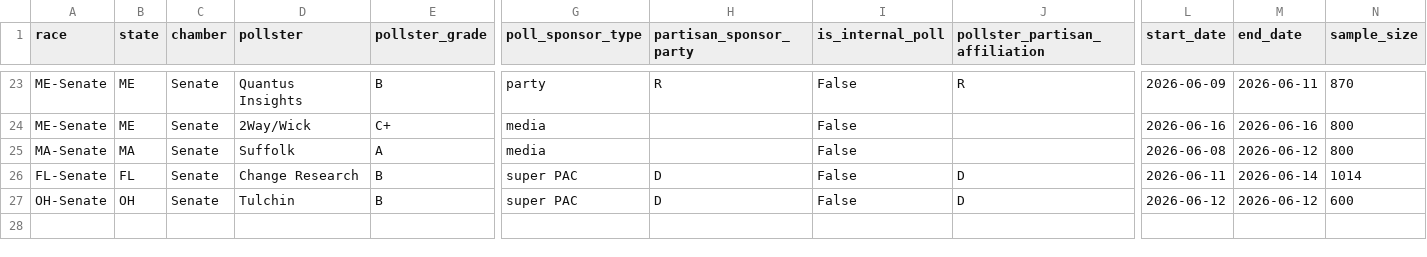
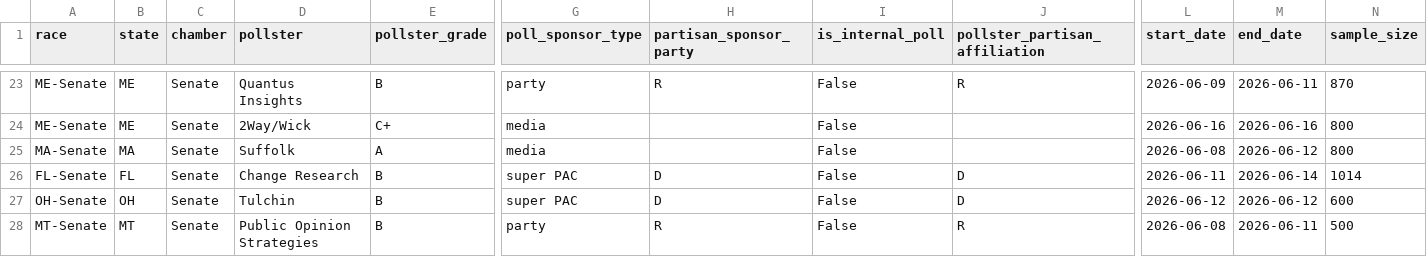
Before and after one commit to benyelin/2026-senate-model, a CSV file: inputs/manual_polls_adjusted.csv, drawn as a sheet; only a part is shown, gaps mark what is left out; rows hold the shown columns only; the diff names each change by its address in the sheet, - before the commit and + after, or states it on an @@ line.

Commit message:
Update model inputs and dashboard outputs

```diff
--- a/inputs/manual_polls_adjusted.csv
+++ b/inputs/manual_polls_adjusted.csv
+row 28: MT-Senate | MT | Senate | Public Opinion Strategies | B | party | R | False | R | 2026-06-08 | 2026-06-11 | 500
```
Also changed, not shown: inputs/race_inputs.csv, outputs/manual_polls_clean.csv, 14 other files.
